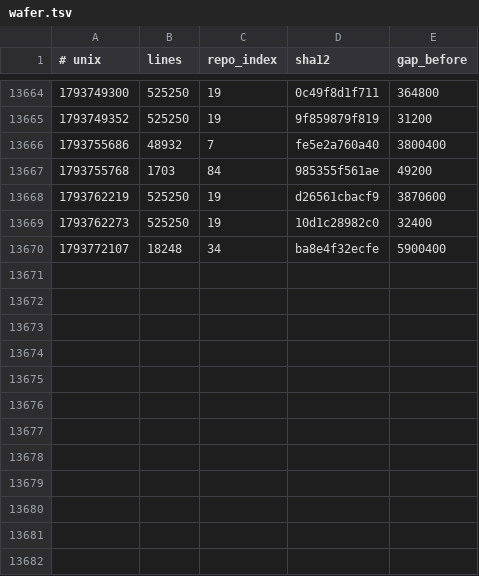
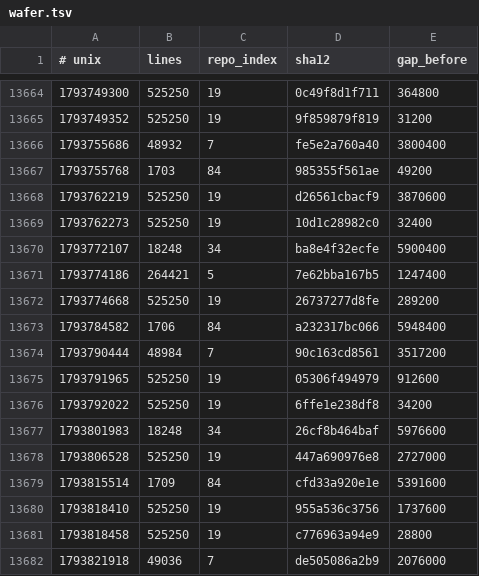
Before and after one commit to Ventusltd/kuiper-belt, a TSV file: cosmos/wafer.tsv, drawn as a sheet; only a part is shown, gaps mark what is left out.

```diff
--- a/cosmos/wafer.tsv
+++ b/cosmos/wafer.tsv
@@ -13670 +13670,13 @@
 1793772107	18248	34	ba8e4f32ecfe	5900400
+1793774186	264421	5	7e62bba167b5	1247400
+1793774668	525250	19	26737277d8fe	289200
+1793784582	1706	84	a232317bc066	5948400
+1793790444	48984	7	90c163cd8561	3517200
+1793791965	525250	19	05306f494979	912600
+1793792022	525250	19	6ffe1e238df8	34200
+1793801983	18248	34	26cf8b464baf	5976600
+1793806528	525250	19	447a690976e8	2727000
+1793815514	1709	84	cfd33a920e1e	5391600
+1793818410	525250	19	955a536c3756	1737600
+1793818458	525250	19	c776963a94e9	28800
+1793821918	49036	7	de505086a2b9	2076000
```
Also changed, not shown: cosmos/pulse.tsv, cosmos/repos.tsv, 2 other files.
